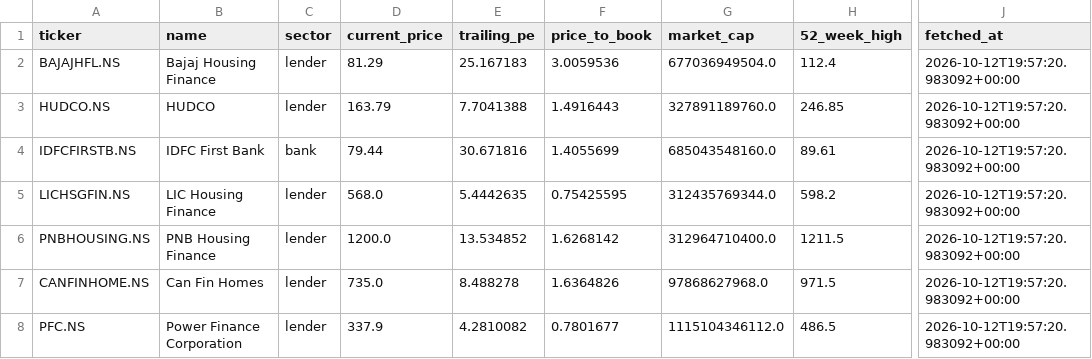
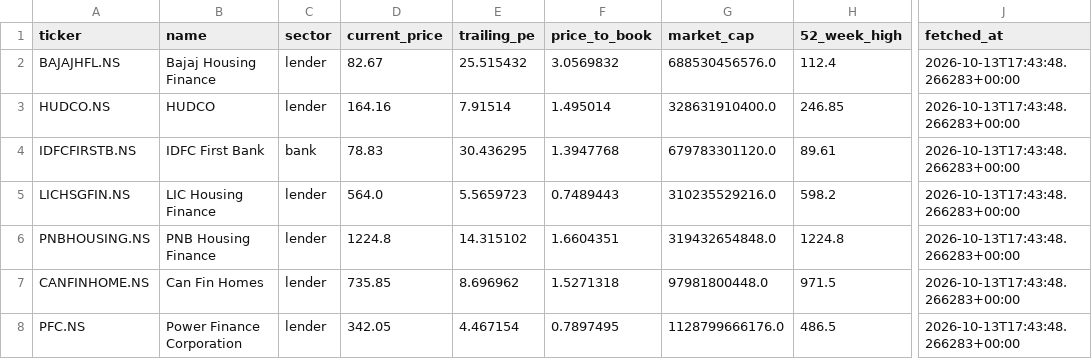
Before and after one commit to Vaasudev05/Equity-Research, a CSV file: data/summary.csv, drawn as a sheet; only a part is shown, gaps mark what is left out; the diff covers the shown part only; the diff names each change by its address in the sheet, - before the commit and + after, or states it on an @@ line.

```diff
--- a/data/summary.csv
+++ b/data/summary.csv
-D2 (current_price): 81.29
+D2 (current_price): 82.67
-E2 (trailing_pe): 25.167183
+E2 (trailing_pe): 25.515432
-F2 (price_to_book): 3.0059536
+F2 (price_to_book): 3.0569832
-G2 (market_cap): 677036949504.0
+G2 (market_cap): 688530456576.0
-J2:J8 (fetched_at): 2026-10-12T19:57:20.983092+00:00
+J2:J8 (fetched_at): 2026-10-13T17:43:48.266283+00:00
-D3 (current_price): 163.79
+D3 (current_price): 164.16
-E3 (trailing_pe): 7.7041388
+E3 (trailing_pe): 7.91514
-F3 (price_to_book): 1.4916443
+F3 (price_to_book): 1.495014
-G3 (market_cap): 327891189760.0
+G3 (market_cap): 328631910400.0
-D4 (current_price): 79.44
+D4 (current_price): 78.83
-E4 (trailing_pe): 30.671816
+E4 (trailing_pe): 30.436295
-F4 (price_to_book): 1.4055699
+F4 (price_to_book): 1.3947768
-G4 (market_cap): 685043548160.0
+G4 (market_cap): 679783301120.0
-D5 (current_price): 568.0
+D5 (current_price): 564.0
-E5 (trailing_pe): 5.4442635
+E5 (trailing_pe): 5.5659723
-F5 (price_to_book): 0.75425595
+F5 (price_to_book): 0.7489443
-G5 (market_cap): 312435769344.0
+G5 (market_cap): 310235529216.0
-D6 (current_price): 1200.0
+D6 (current_price): 1224.8
-E6 (trailing_pe): 13.534852
+E6 (trailing_pe): 14.315102
-F6 (price_to_book): 1.6268142
+F6 (price_to_book): 1.6604351
-G6 (market_cap): 312964710400.0
+G6 (market_cap): 319432654848.0
-H6 (52_week_high): 1211.5
+H6 (52_week_high): 1224.8
-D7 (current_price): 735.0
+D7 (current_price): 735.85
-E7 (trailing_pe): 8.488278
+E7 (trailing_pe): 8.696962
-F7 (price_to_book): 1.6364826
+F7 (price_to_book): 1.5271318
-G7 (market_cap): 97868627968.0
+G7 (market_cap): 97981800448.0
-D8 (current_price): 337.9
+D8 (current_price): 342.05
-E8 (trailing_pe): 4.2810082
+E8 (trailing_pe): 4.467154
-F8 (price_to_book): 0.7801677
+F8 (price_to_book): 0.7897495
-G8 (market_cap): 1115104346112.0
+G8 (market_cap): 1128799666176.0
```
Also changed, not shown: 54 edited cells elsewhere in this file, 18 other files.
